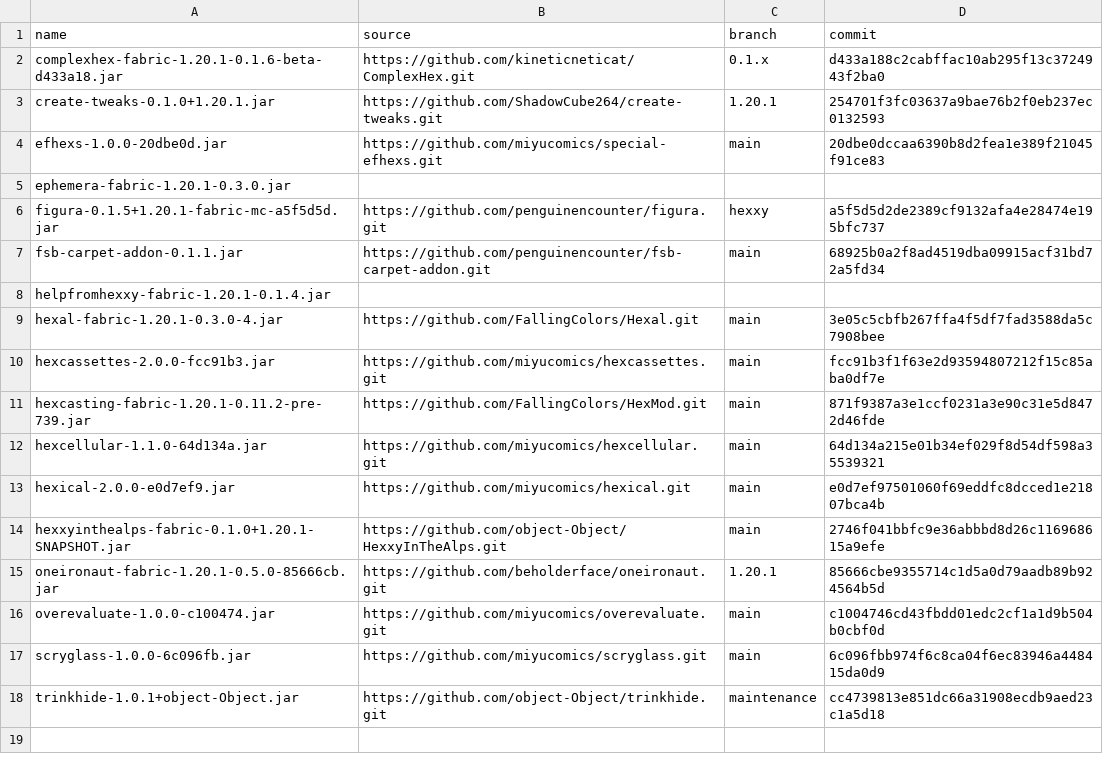
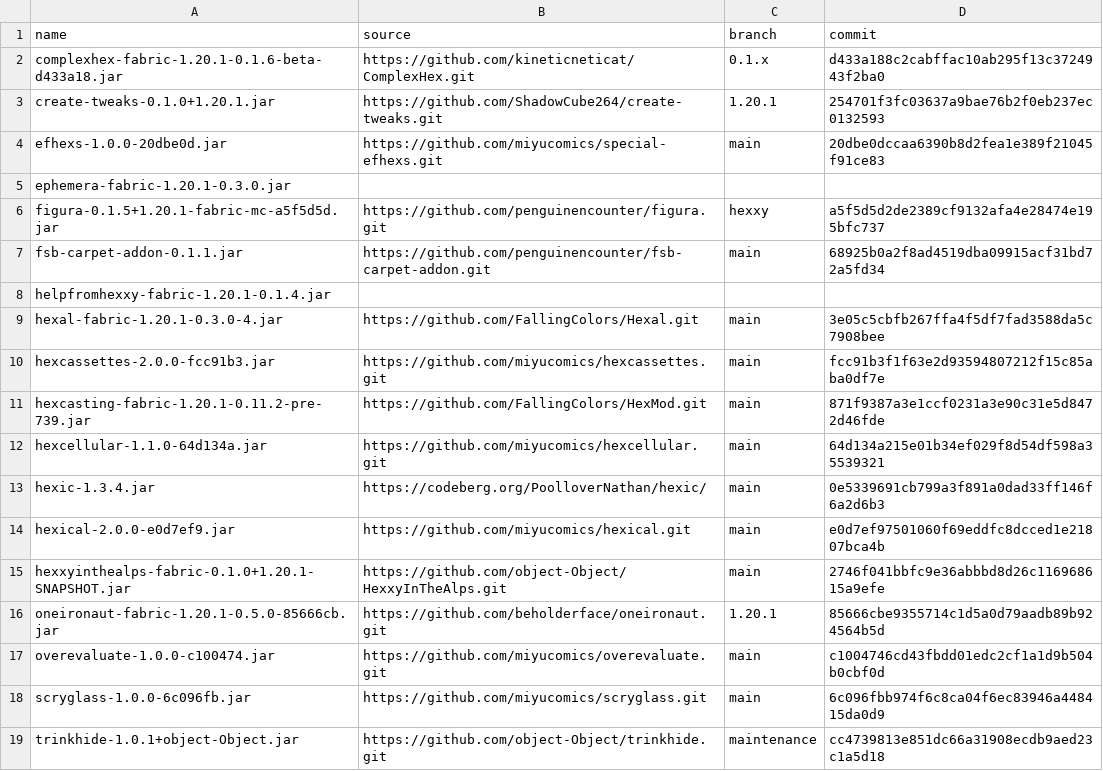
Before and after one commit to abilliontrillionstars/hexxy4, a CSV file: jarSources.csv, drawn as a sheet; the diff names each change by its address in the sheet, - before the commit and + after, or states it on an @@ line.

Commit message:
hexic ε → 1.3.4, hexent 1.3.2 → ε

```diff
--- a/jarSources.csv
+++ b/jarSources.csv
+row 13: hexic-1.3.4.jar | https://codeberg.org/PoolloverNathan/hexic/ | main | 0e5339691cb799a3f891a0dad33ff146f6a2d6b3
```
Also changed, not shown: 1 other file.
